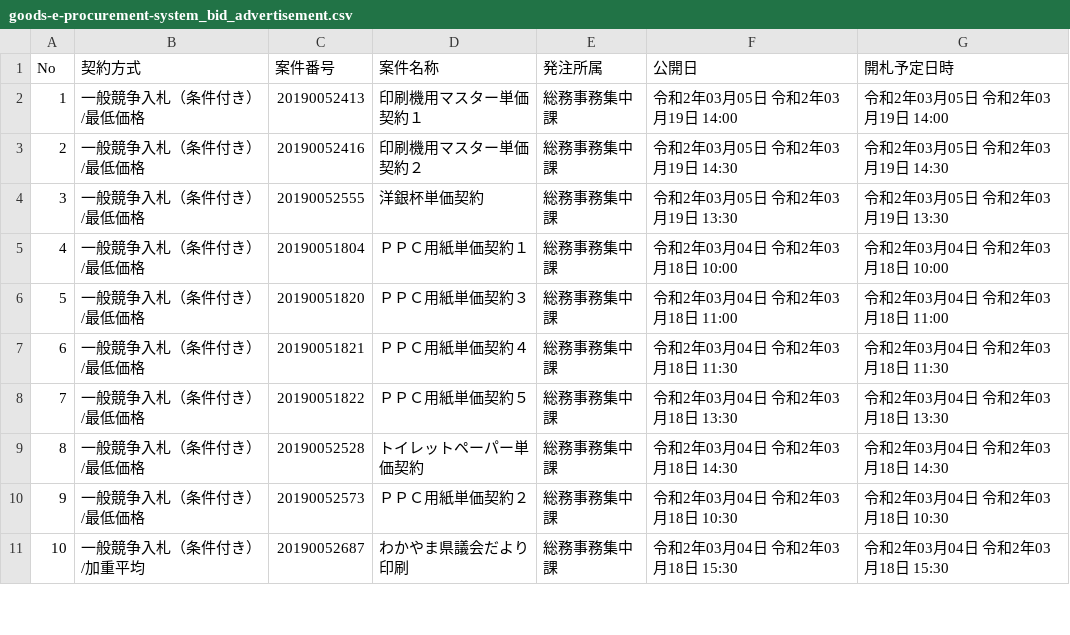
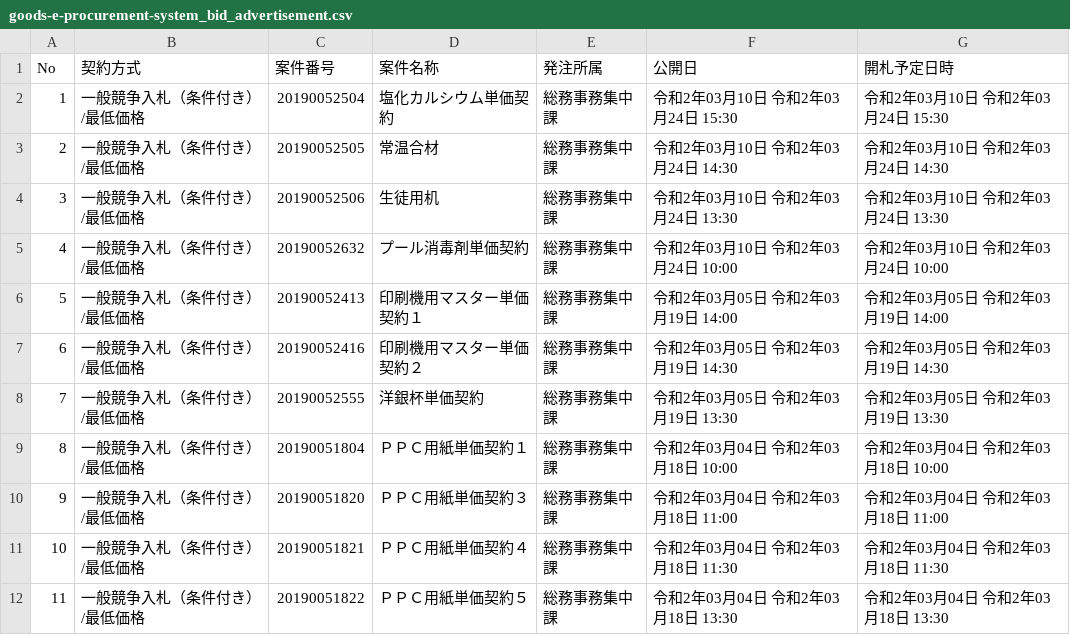
Before and after one commit to wakayama-pref-org/Goods-e-procurement-system_Bid_Advertisement, a CSV file: csv/goods-e-procurement-system_bid_advertisement.csv, drawn as a sheet; only a part is shown; the shorter side is filled out with more unchanged rows; addresses are those after the commit; the diff names each change by its address in the sheet, - before the commit and + after, or states it on an @@ line.

```diff
--- a/csv/goods-e-procurement-system_bid_advertisement.csv
+++ b/csv/goods-e-procurement-system_bid_advertisement.csv
+row 2: 1 | 一般競争入札（条件付き）/最低価格 | 20190052504 | 塩化カルシウム単価契約 | 総務事務集中課 | 令和2年03月10日 令和2年03月24日 15:30 | 令和2年03月10日 令和2年03月24日 15:30
+row 3: 2 | 一般競争入札（条件付き）/最低価格 | 20190052505 | 常温合材 | 総務事務集中課 | 令和2年03月10日 令和2年03月24日 14:30 | 令和2年03月10日 令和2年03月24日 14:30
+row 4: 3 | 一般競争入札（条件付き）/最低価格 | 20190052506 | 生徒用机 | 総務事務集中課 | 令和2年03月10日 令和2年03月24日 13:30 | 令和2年03月10日 令和2年03月24日 13:30
+row 5: 4 | 一般競争入札（条件付き）/最低価格 | 20190052632 | プール消毒剤単価契約 | 総務事務集中課 | 令和2年03月10日 令和2年03月24日 10:00 | 令和2年03月10日 令和2年03月24日 10:00
@@ column A (No) renumbered from row 6 down @@
```
Also changed, not shown: 1 other file.
